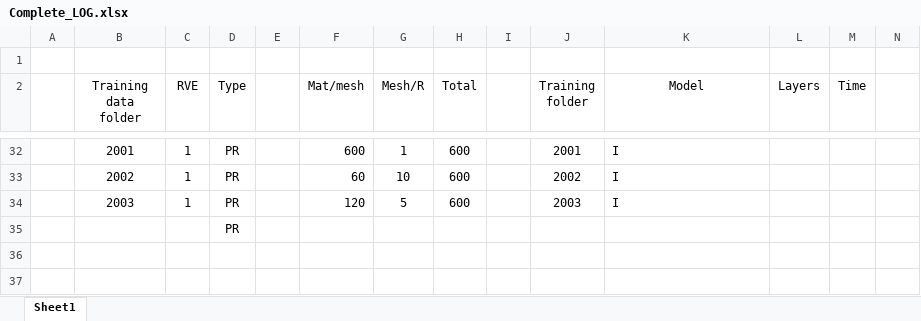
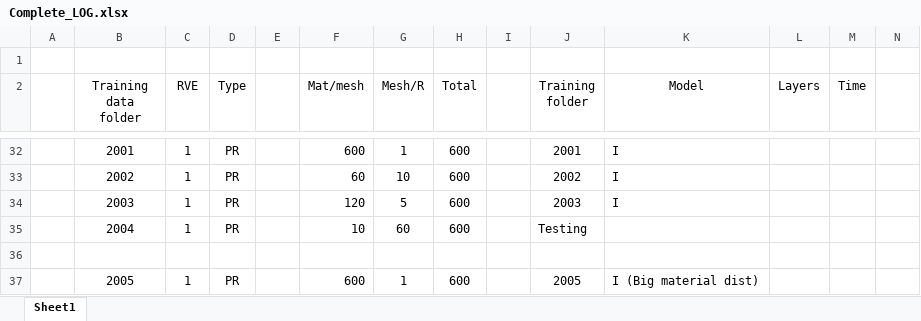
Before and after one commit to SohaibFaisal/MSF_IMN, an Excel workbook: Complete_LOG.xlsx, sheet Sheet1, drawn as a sheet; only a part is shown, gaps mark what is left out; values as stored, in another font and other column widths than the file's, no borders; addresses are those after the commit; rows hold the shown columns only; the diff names each change by its address in the sheet, - before the commit and + after, or states it on an @@ line.

```diff
--- a/Complete_LOG.xlsx (sheet Sheet1)
+++ b/Complete_LOG.xlsx (sheet Sheet1)
+row 35:  | 2004 | 1 | PR |  | 10 | 60 | 600 |  | Testing
-D36 (Type): PR
+D36 (Type): (empty)
+row 37:  | 2005 | 1 | PR |  | 600 | 1 | 600 |  | 2005 | I (Big material dist)
```
Also changed, not shown: 3 other files.
